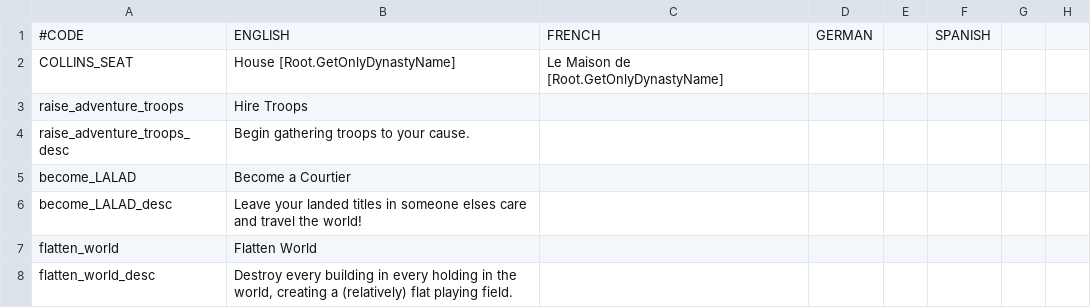
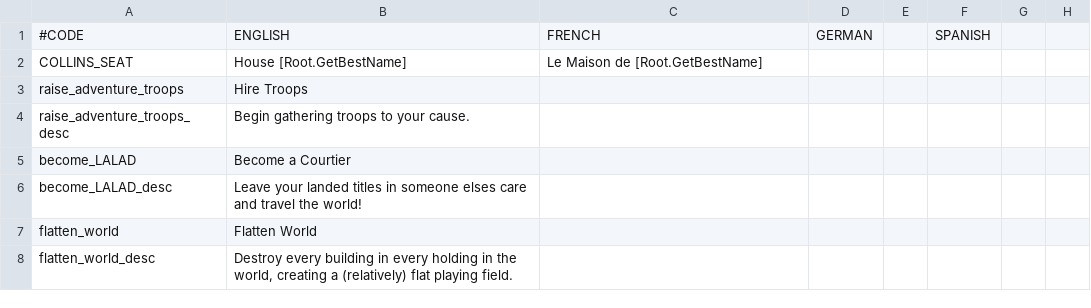
Before and after one commit to Countern/cipher-courtier-expansion-maintenance, a CSV file: localisation/lalad_loc.csv, drawn as a sheet; only a part is shown; the diff names each change by its address in the sheet, - before the commit and + after, or states it on an @@ line.

```diff
--- a/localisation/lalad_loc.csv
+++ b/localisation/lalad_loc.csv
-B2: House [Root.GetOnlyDynastyName]
+B2: House [Root.GetBestName]
-C2: Le Maison de [Root.GetOnlyDynastyName]
+C2: Le Maison de [Root.GetBestName]
```
Also changed, not shown: localisation/ciphers_courtier_loc.csv, localisation/courtier_stewardship_events_loc.csv, 1 other file.
